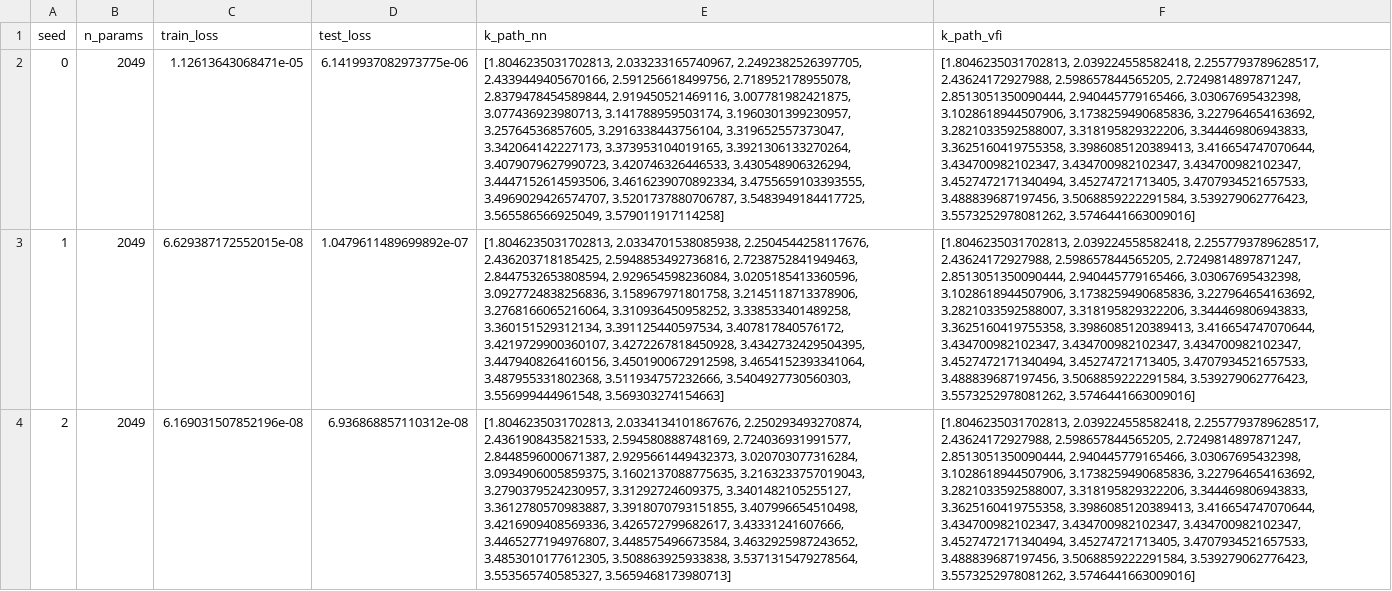
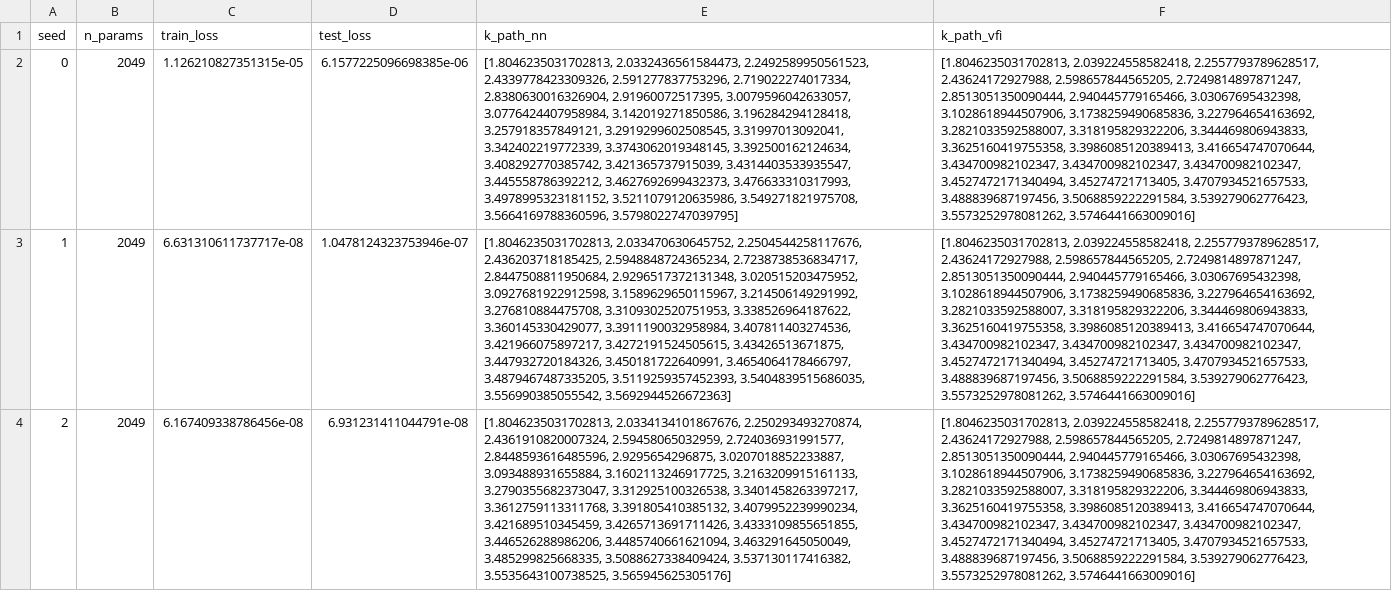
Before and after one commit to Mekahou/blessings-of-overparameterization, a CSV file: results/rbc/RBC_results_1_layer_relu_dim_hidden_512.csv, drawn as a sheet; only a part is shown; the diff covers the shown part only; the diff names each change by its address in the sheet, - before the commit and + after, or states it on an @@ line.

```diff
--- a/results/rbc/RBC_results_1_layer_relu_dim_hidden_512.csv
+++ b/results/rbc/RBC_results_1_layer_relu_dim_hidden_512.csv
-C2 (train_loss): 1.12613643068471e-05
+C2 (train_loss): 1.126210827351315e-05
-D2 (test_loss): 6.1419937082973775e-06
+D2 (test_loss): 6.1577225096698385e-06
-E2 (k_path_nn): [1.8046235031702813, 2.033233165740967, 2.2492382526397705, 2.4339449405670166, 2.591256618499756, 2.718952178955078, 2.8379478454589844, 2.919450521469116, 3.007781982421875, 3.077436923980713, 3.141788959503174, 3.1960301399230957, 3.25764536857605, 3.2916338443756104, 3.319652557373047, 3.342064142227173, 3.373953104019165, 3.3921306133270264, 3.4079079627990723, 3.420746326446533, 3.430548906326294, 3.4447152614593506, 3.4616239070892334, 3.4755659103393555, 3.4969029426574707, 3.5201737880706787, 3.5483949184417725, 3.565586566925049, 3.579011917114258]
+E2 (k_path_nn): [1.8046235031702813, 2.0332436561584473, 2.2492589950561523, 2.4339778423309326, 2.591277837753296, 2.719022274017334, 2.8380630016326904, 2.91960072517395, 3.0079596042633057, 3.0776424407958984, 3.142019271850586, 3.196284294128418, 3.257918357849121, 3.2919299602508545, 3.31997013092041, 3.342402219772339, 3.3743062019348145, 3.392500162124634, 3.408292770385742, 3.421365737915039, 3.4314403533935547, 3.445558786392212, 3.4627692699432373, 3.476633310317993, 3.4978995323181152, 3.5211079120635986, 3.549271821975708, 3.5664169788360596, 3.5798022747039795]
-C3 (train_loss): 6.629387172552015e-08
+C3 (train_loss): 6.631310611737717e-08
-D3 (test_loss): 1.0479611489699892e-07
+D3 (test_loss): 1.0478124323753946e-07
-E3 (k_path_nn): [1.8046235031702813, 2.0334701538085938, 2.2504544258117676, 2.436203718185425, 2.5948853492736816, 2.7238752841949463, 2.8447532653808594, 2.929654598236084, 3.0205185413360596, 3.0927724838256836, 3.158967971801758, 3.2145118713378906, 3.2768166065216064, 3.310936450958252, 3.338533401489258, 3.360151529312134, 3.391125440597534, 3.407817840576172, 3.4219729900360107, 3.4272267818450928, 3.4342732429504395, 3.4479408264160156, 3.4501900672912598, 3.4654152393341064, 3.487955331802368, 3.511934757232666, 3.5404927730560303, 3.556999444961548, 3.569303274154663]
+E3 (k_path_nn): [1.8046235031702813, 2.033470630645752, 2.2504544258117676, 2.436203718185425, 2.5948848724365234, 2.7238738536834717, 2.8447508811950684, 2.9296517372131348, 3.020515203475952, 3.0927681922912598, 3.1589629650115967, 3.214506149291992, 3.276810884475708, 3.3109302520751953, 3.338526964187622, 3.360145330429077, 3.3911190032958984, 3.407811403274536, 3.421966075897217, 3.4272191524505615, 3.43426513671875, 3.447932720184326, 3.450181722640991, 3.4654064178466797, 3.4879467487335205, 3.5119259357452393, 3.5404839515686035, 3.556990385055542, 3.5692944526672363]
-C4 (train_loss): 6.169031507852196e-08
+C4 (train_loss): 6.167409338786456e-08
-D4 (test_loss): 6.936868857110312e-08
+D4 (test_loss): 6.931231411044791e-08
-E4 (k_path_nn): …2.0334134101867676, 2.250293493270874, 2.4361908435821533, 2.594580888748169, 2.724036931991577, 2.8448596000671387, 2.9295661449432373, 3.020703077316284, 3.0934906005859375, 3.1602137088775635, 3.2163233757019043, 3.2790379524230957, 3.31292724609375, 3.3401482105255127, 3.3612780570983887, 3.3918070793151855, 3.407996654510498, 3.4216909408569336, 3.426572799682617, 3.43331241607666, 3.4465277194976807, 3.448575496673584, 3.4632925987243652, 3.4853010177612305, 3.508863925933838, 3.5371315479278564, 3.553565740585327, 3.5659468173980713]
+E4 (k_path_nn): …2.0334134101867676, 2.250293493270874, 2.4361910820007324, 2.59458065032959, 2.724036931991577, 2.8448593616485596, 2.9295654296875, 3.0207018852233887, 3.093488931655884, 3.1602113246917725, 3.2163209915161133, 3.2790355682373047, 3.312925100326538, 3.3401458263397217, 3.3612759113311768, 3.391805410385132, 3.4079952239990234, 3.421689510345459, 3.4265713691711426, 3.4333109855651855, 3.446526288986206, 3.4485740661621094, 3.463291645050049, 3.485299825668335, 3.5088627338409424, 3.537130117416382, 3.5535643100738525, 3.565945625305176]
```
Also changed, not shown: 141 edited cells elsewhere in this file, results/rbc/RBC_results_1_layer_relu_dim_hidden_32.csv, results/rbc/RBC_results_2_layer_leakyrelu.csv, 3 other files.
